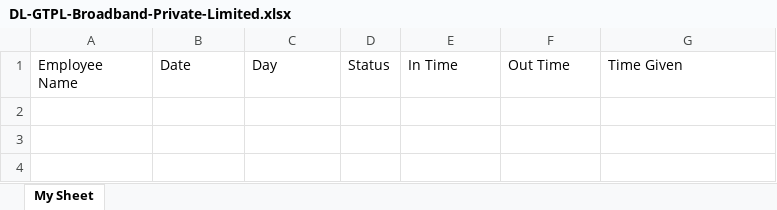
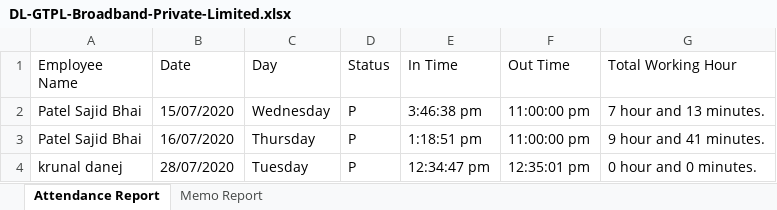
Before and after one commit to VENDETTA-STACK/HindtvBackUp, an Excel workbook: reports/DL-GTPL-Broadband-Private-Limited.xlsx, sheet Attendance Report, drawn as a sheet; values as stored, in another font and other column widths than the file's, no borders; the diff names each change by its address in the sheet, - before the commit and + after, or states it on an @@ line.

```diff
--- a/reports/DL-GTPL-Broadband-Private-Limited.xlsx (sheet Attendance Report)
+++ b/reports/DL-GTPL-Broadband-Private-Limited.xlsx (sheet Attendance Report)
-sheet tab: My Sheet
+sheet tab: Attendance Report
+sheet tab: Memo Report
-G1: Time Given
+G1: Total Working Hour
+row 2: Patel Sajid Bhai | 15/07/2020 | Wednesday | P | 3:46:38 pm | 11:00:00 pm | 7 hour and 13 minutes.
+row 3: Patel Sajid Bhai | 16/07/2020 | Thursday | P | 1:18:51 pm | 11:00:00 pm | 9 hour and 41 minutes.
+row 4: krunal danej | 28/07/2020 | Tuesday | P | 12:34:47 pm | 12:35:01 pm | 0 hour and 0 minutes.
```
Also changed, not shown: 1 other file.
